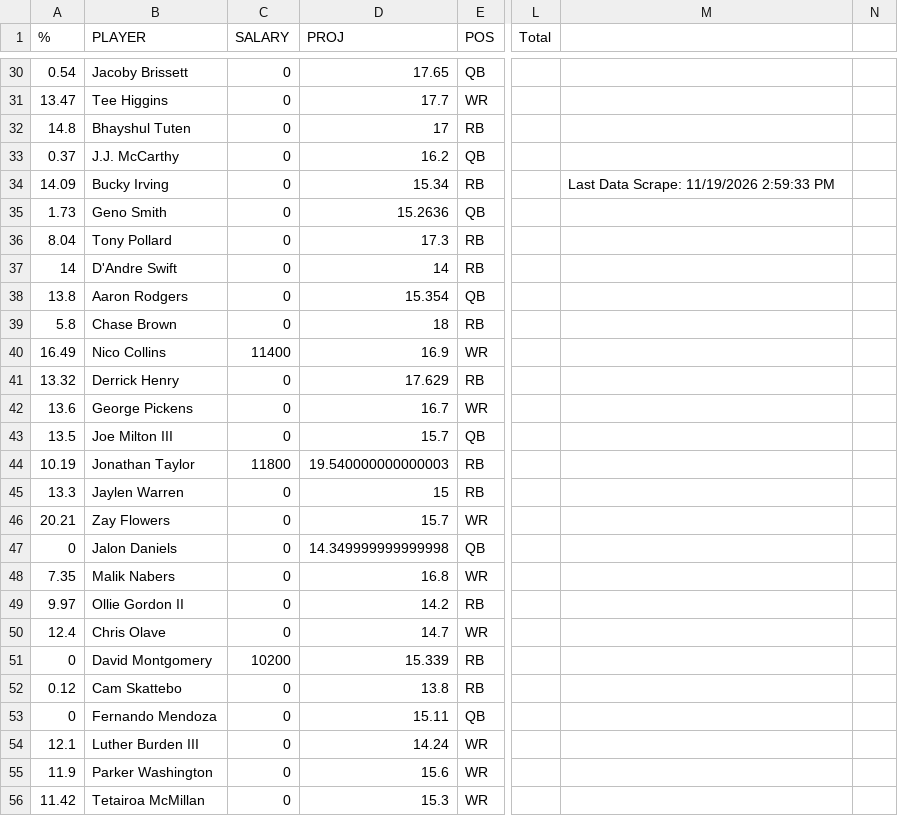
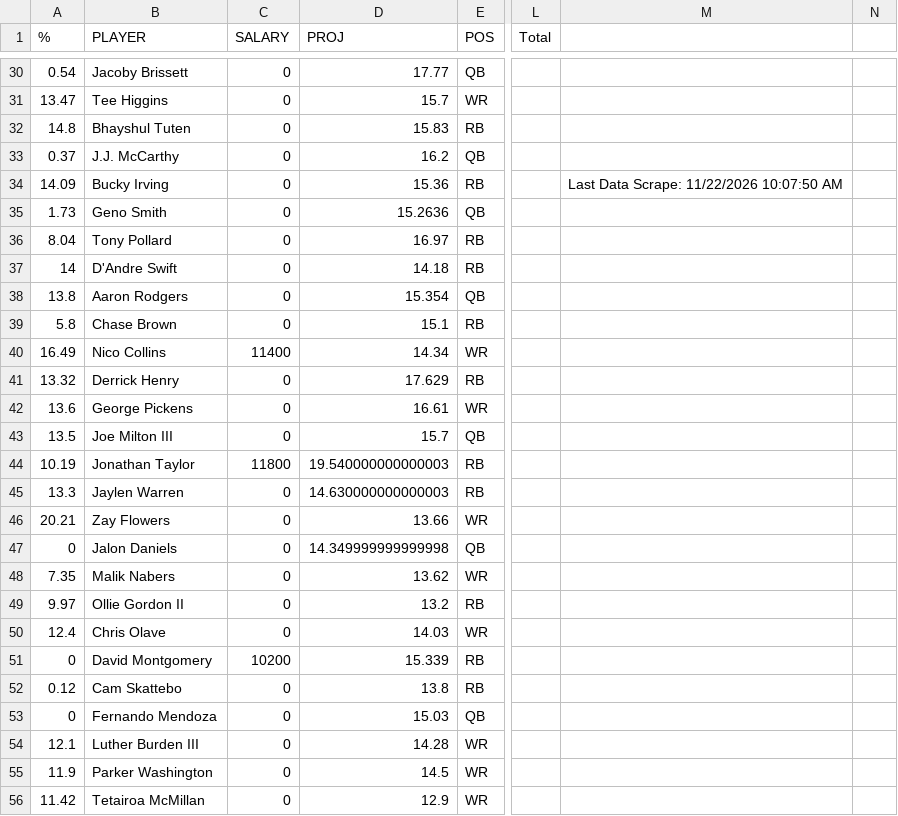
Before and after one commit to nocompharrison/MLB-HR-Model, a CSV file: NFL/optimizer.csv, drawn as a sheet; only a part is shown, gaps mark what is left out; the diff covers the shown part only; the diff names each change by its address in the sheet, - before the commit and + after, or states it on an @@ line.

```diff
--- a/NFL/optimizer.csv
+++ b/NFL/optimizer.csv
-D30 (PROJ): 17.65
+D30 (PROJ): 17.77
-D31 (PROJ): 17.7
+D31 (PROJ): 15.7
-D32 (PROJ): 17
+D32 (PROJ): 15.83
-D34 (PROJ): 15.34
+D34 (PROJ): 15.36
-M34: Last Data Scrape: 11/19/2026 2:59:33 PM
+M34: Last Data Scrape: 11/22/2026 10:07:50 AM
-D36 (PROJ): 17.3
+D36 (PROJ): 16.97
-D37 (PROJ): 14
+D37 (PROJ): 14.18
-D39 (PROJ): 18
+D39 (PROJ): 15.1
-D40 (PROJ): 16.9
+D40 (PROJ): 14.34
-D42 (PROJ): 16.7
+D42 (PROJ): 16.61
-D45 (PROJ): 15
+D45 (PROJ): 14.630000000000003
-D46 (PROJ): 15.7
+D46 (PROJ): 13.66
-D48 (PROJ): 16.8
+D48 (PROJ): 13.62
-D49 (PROJ): 14.2
+D49 (PROJ): 13.2
-D50 (PROJ): 14.7
+D50 (PROJ): 14.03
-D53 (PROJ): 15.11
+D53 (PROJ): 15.03
-D54 (PROJ): 14.24
+D54 (PROJ): 14.28
-D55 (PROJ): 15.6
+D55 (PROJ): 14.5
-D56 (PROJ): 15.3
+D56 (PROJ): 12.9
```
Also changed, not shown: 154 edited cells elsewhere in this file, NFL/cheatsheet.csv.
